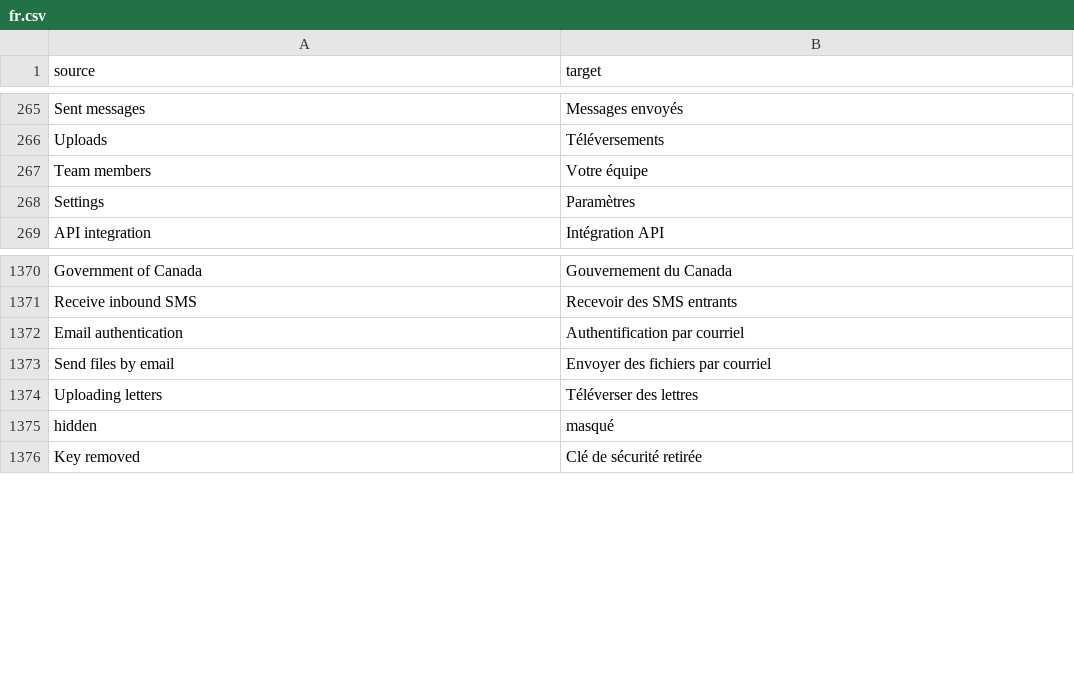
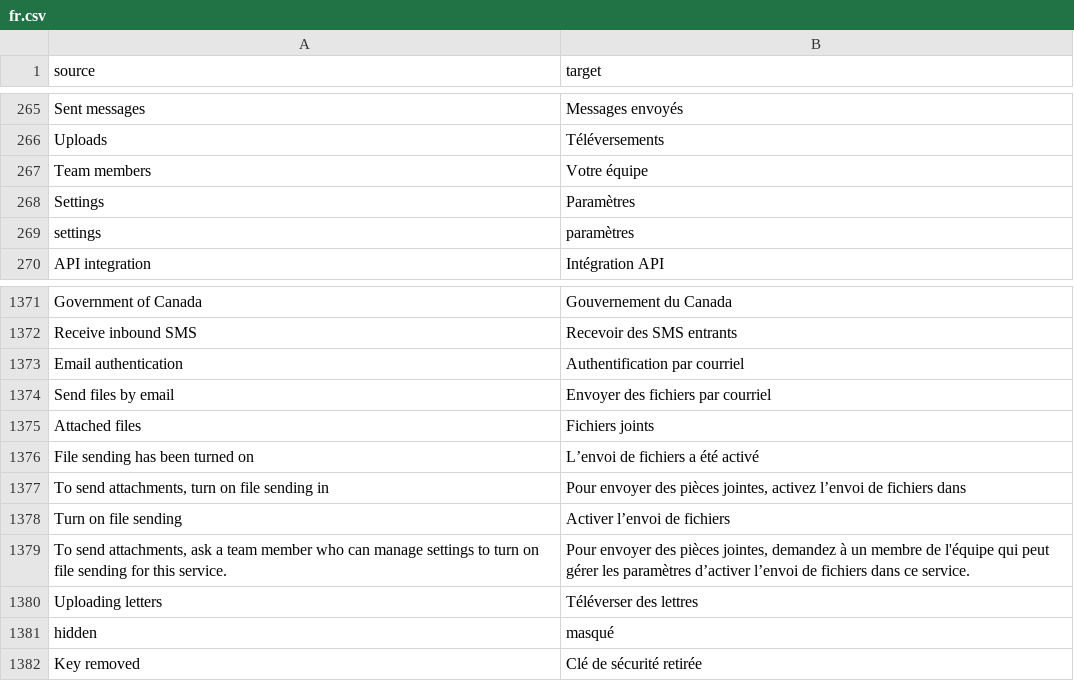
Before and after one commit to cds-snc/notification-admin, a CSV file: app/translations/csv/fr.csv, drawn as a sheet; only a part is shown, gaps mark what is left out; the diff names each change by its address in the sheet, - before the commit and + after, or states it on an @@ line.

Commit message:
Fix/make attachment feature more obvious (#2742)
* feat: add one-click service setting route

* feat: enhance attachment feature visibility and user guidance

* feat: move redirect url to session to avoid sanitizing user input

* Apply suggestions from code review

Co-authored-by: Philippe Caron <amazingphilippe@gmail.com>

* fix: Improve clarity of file attachment notices in template; add link to settings page

---------

Co-authored-by: William B <7444334+whabanks@users.noreply.github.com>
Co-authored-by: Philippe Caron <amazingphilippe@gmail.com>

```diff
--- a/app/translations/csv/fr.csv
+++ b/app/translations/csv/fr.csv
+row 269: settings | paramètres
+row 1375: Attached files | Fichiers joints
+row 1376: File sending has been turned on | L’envoi de fichiers a été activé
+row 1377: To send attachments, turn on file sending in | Pour envoyer des pièces jointes, activez l’envoi de fichiers dans
+row 1378: Turn on file sending | Activer l’envoi de fichiers
+row 1379: To send attachments, ask a team member who can manage settings to turn on file sending for this service. | Pour envoyer des pièces jointes, demandez à un membre de l'équipe qui peut gérer les paramètres d’activer l’envoi de fichiers dans ce service.
```
Also changed, not shown: 5 other files.
